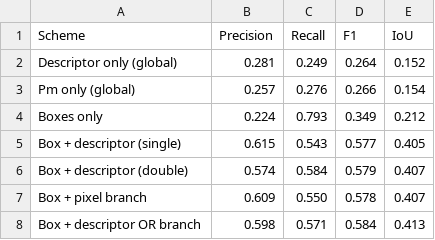
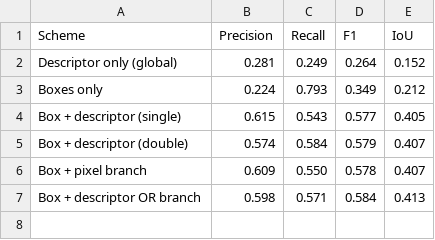
Before and after one commit to lhm-shuai/polsar-kd-sr, a CSV file: results/paper_tables/table_viii_two_layer.csv, drawn as a sheet.

```diff
--- a/results/paper_tables/table_viii_two_layer.csv
+++ b/results/paper_tables/table_viii_two_layer.csv
@@ -2,3 +2,2 @@
 Descriptor only (global),0.281,0.249,0.264,0.152
-Pm only (global),0.257,0.276,0.266,0.154
 Boxes only,0.224,0.793,0.349,0.212
```
Also changed, not shown: results/paper_tables/table_ix_cross_dataset.csv, results/paper_tables/table_vii_yolo.csv, 10 other files.
